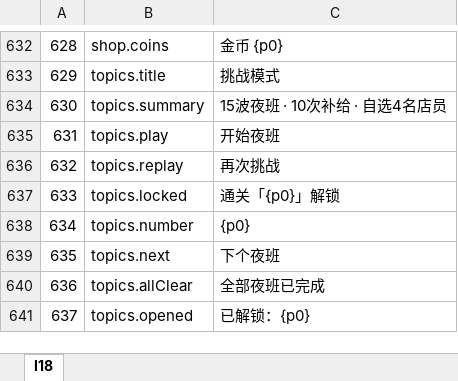
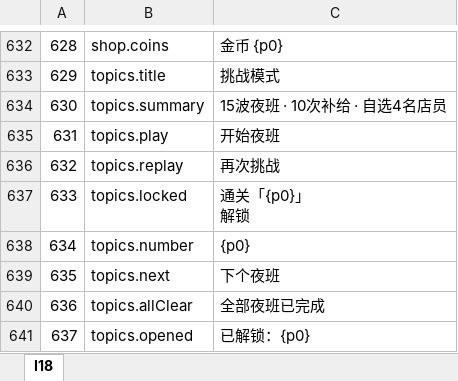
Before and after one commit to zhao1234pan/DEMO001, an Excel workbook: design/tables/I18.xlsx, sheet I18, drawn as a sheet; only a part is shown, gaps mark what is left out; values as stored, in another font and other column widths than the file's, no borders; ↵ is a line break in a cell; the diff names each change by its address in the sheet, - before the commit and + after, or states it on an @@ line.

```diff
--- a/design/tables/I18.xlsx (sheet I18)
+++ b/design/tables/I18.xlsx (sheet I18)
-C637: 通关「{p0}」解锁
+C637: 通关「{p0}」 ↵ 解锁
```
Also changed, not shown: design/tables/UiLayout.xlsx, 42 other files.
